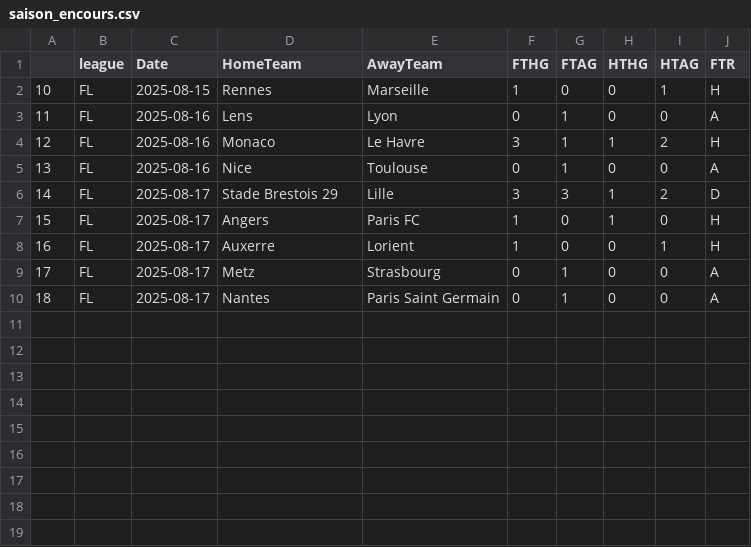
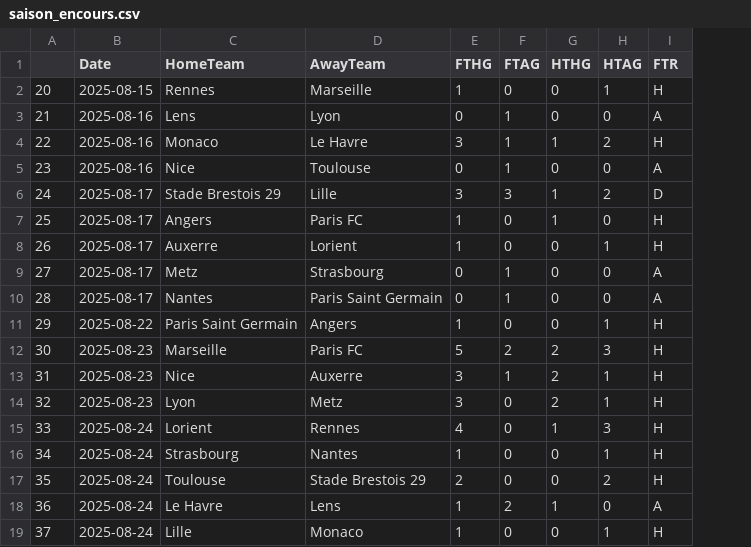
Before and after one commit to bobbobunda01/betsmart_new_version, a CSV file: data/fl/saison_encours.csv, drawn as a sheet; removed rows and columns are numbered as before the commit, all else as after; the diff names each change by its address in the sheet, - before the commit and + after, or states it on an @@ line.

```diff
--- a/data/fl/saison_encours.csv
+++ b/data/fl/saison_encours.csv
-column A, rows 2-10: 10 | 11 | 12 | 13 | 14 | 15 | 16 | 17 | 18
-column B (league), rows 2-10: all FL
+column A, rows 2-10: 20 | 21 | 22 | 23 | 24 | 25 | 26 | 27 | 28
+row 11: 29 | 2025-08-22 | Paris Saint Germain | Angers | 1 | 0 | 0 | 1 | H
+row 12: 30 | 2025-08-23 | Marseille | Paris FC | 5 | 2 | 2 | 3 | H
+row 13: 31 | 2025-08-23 | Nice | Auxerre | 3 | 1 | 2 | 1 | H
+row 14: 32 | 2025-08-23 | Lyon | Metz | 3 | 0 | 2 | 1 | H
+row 15: 33 | 2025-08-24 | Lorient | Rennes | 4 | 0 | 1 | 3 | H
+row 16: 34 | 2025-08-24 | Strasbourg | Nantes | 1 | 0 | 0 | 1 | H
+row 17: 35 | 2025-08-24 | Toulouse | Stade Brestois 29 | 2 | 0 | 0 | 2 | H
+row 18: 36 | 2025-08-24 | Le Havre | Lens | 1 | 2 | 1 | 0 | A
+row 19: 37 | 2025-08-24 | Lille | Monaco | 1 | 0 | 0 | 1 | H
```
Also changed, not shown: data/grece/saison_encours.csv, data/japon/saison_encours.csv, 17 other files.
